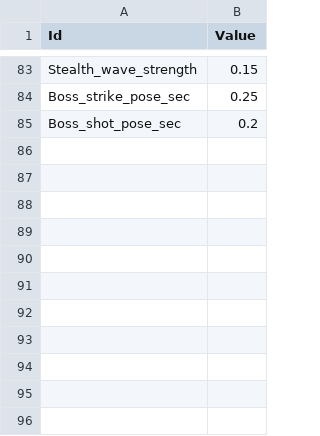
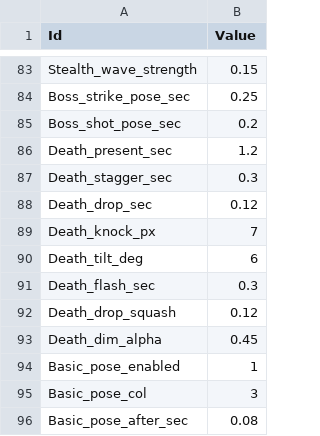
Before and after one commit to MoongTaeng-I/aigame, a CSV file: data/combat_presentation.csv, drawn as a sheet; only a part is shown, gaps mark what is left out.

```diff
--- a/data/combat_presentation.csv
+++ b/data/combat_presentation.csv
@@ -85 +85,12 @@ Boss_strike_pose_sec,0.25
 Boss_shot_pose_sec,0.2
+Death_present_sec,1.2
+Death_stagger_sec,0.3
+Death_drop_sec,0.12
+Death_knock_px,7
+Death_tilt_deg,6
+Death_flash_sec,0.3
+Death_drop_squash,0.12
+Death_dim_alpha,0.45
+Basic_pose_enabled,1
+Basic_pose_col,3
+Basic_pose_after_sec,0.08
```
Also changed, not shown: data/enemy.csv, data/player.csv, 23 other files.
